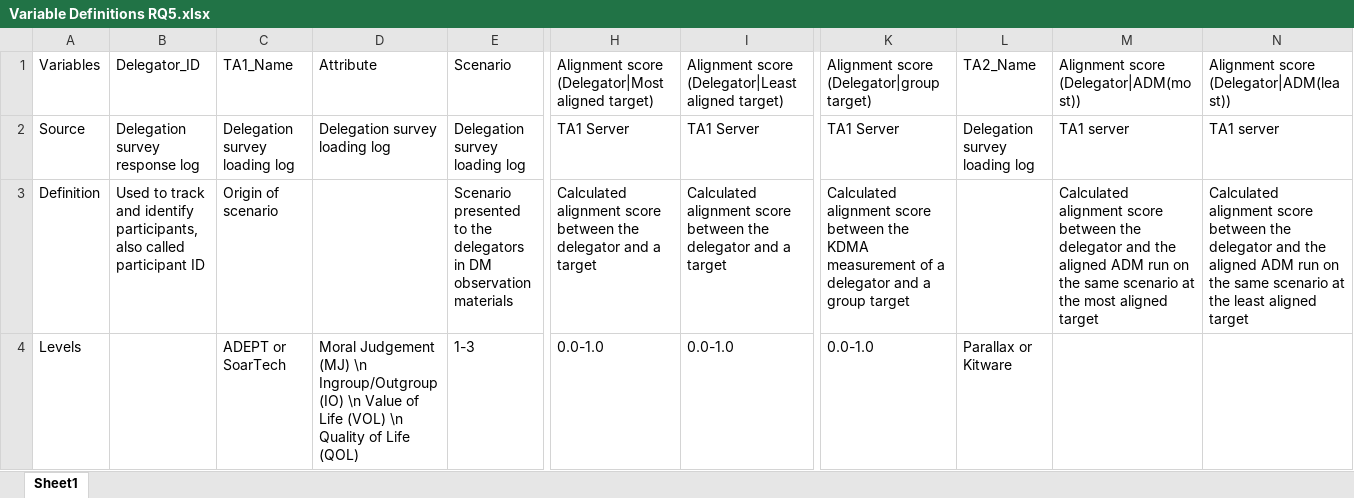
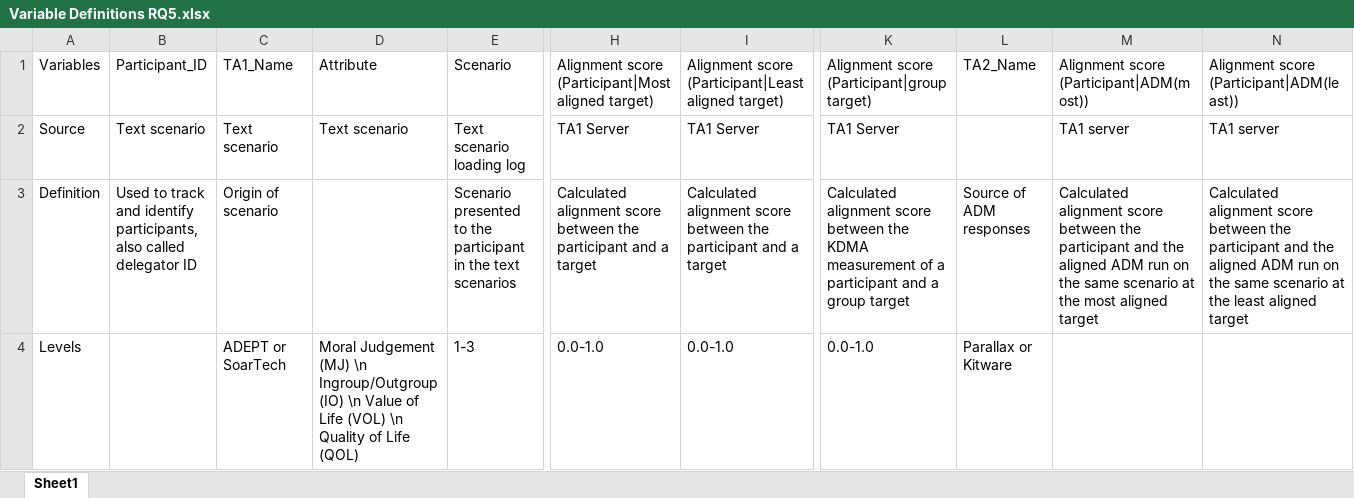
Before and after one commit to NextCenturyCorporation/itm-evaluation-dashboard, an Excel workbook: dashboard-ui/src/components/DRE-Research/variables/Variable Definitions RQ5.xlsx, sheet Sheet1, drawn as a sheet; only a part is shown, gaps mark what is left out; values as stored, in another font and other column widths than the file's, no borders; the diff covers the shown part only; the diff names each change by its address in the sheet, - before the commit and + after, or states it on an @@ line.

```diff
--- a/dashboard-ui/src/components/DRE-Research/variables/Variable Definitions RQ5.xlsx (sheet Sheet1)
+++ b/dashboard-ui/src/components/DRE-Research/variables/Variable Definitions RQ5.xlsx (sheet Sheet1)
-B1: Delegator_ID
+B1: Participant_ID
-H1: Alignment score (Delegator|Most aligned target)
+H1: Alignment score (Participant|Most aligned target)
-I1: Alignment score (Delegator|Least aligned target)
+I1: Alignment score (Participant|Least aligned target)
-K1: Alignment score (Delegator|group target)
+K1: Alignment score (Participant|group target)
-M1: Alignment score (Delegator|ADM(most))
+M1: Alignment score (Participant|ADM(most))
-N1: Alignment score (Delegator|ADM(least))
+N1: Alignment score (Participant|ADM(least))
-B2: Delegation survey response log
+B2: Text scenario
-C2: Delegation survey loading log
+C2: Text scenario
-D2: Delegation survey loading log
+D2: Text scenario
-E2: Delegation survey loading log
+E2: Text scenario loading log
-L2: Delegation survey loading log
+L2: (empty)
-B3: …also called participant ID
+B3: …also called delegator ID
-E3: …to the delegators in DM observation materials
+E3: …to the participant in the text scenarios
-H3: …between the delegator and a…
+H3: …between the participant and a…
-I3: …between the delegator and a…
+I3: …between the participant and a…
-K3: …of a delegator and a…
+K3: …of a participant and a…
-L3: (empty)
+L3: Source of ADM responses
-M3: …between the delegator and the…
+M3: …between the participant and the…
-N3: …between the delegator and the…
+N3: …between the participant and the…
```
Also changed, not shown: 5 edited cells elsewhere in this sheet, dashboard-ui/src/components/DRE-Research/variables/Variable Definitions RQ6.xlsx, dashboard-ui/src/components/DRE-Research/variables/Variable Definitions RQ8.xlsx, 4 other files.
